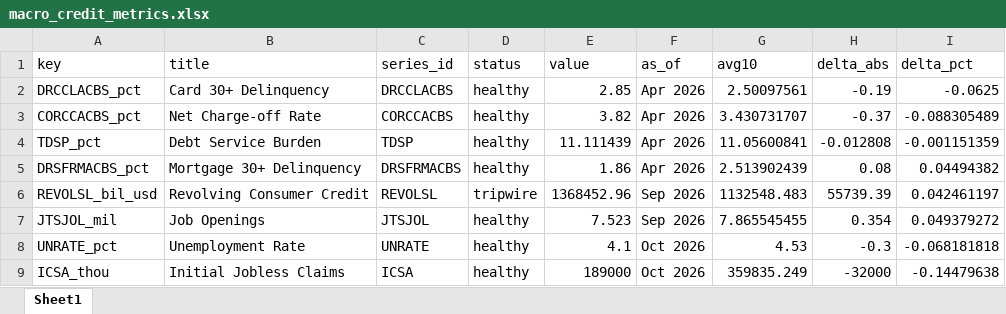
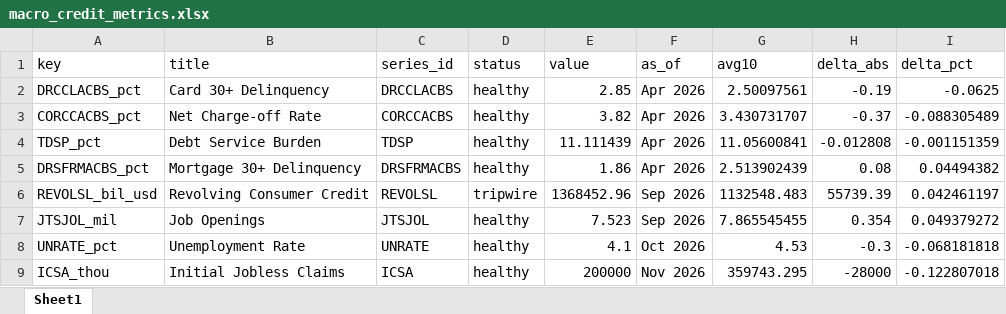
Before and after one commit to cjbrownbear/Macro-Credit-Dashboard, an Excel workbook: macro_credit_metrics.xlsx, sheet Sheet1, drawn as a sheet; values as stored, in another font and other column widths than the file's, no borders; the diff names each change by its address in the sheet, - before the commit and + after, or states it on an @@ line.

```diff
--- a/macro_credit_metrics.xlsx (sheet Sheet1)
+++ b/macro_credit_metrics.xlsx (sheet Sheet1)
-E9 (value): 189000
+E9 (value): 200000
-F9 (as_of): Oct 2026
+F9 (as_of): Nov 2026
-G9 (avg10): 359835.249
+G9 (avg10): 359743.295
-H9 (delta_abs): -32000
+H9 (delta_abs): -28000
-I9 (delta_pct): -0.14479638
+I9 (delta_pct): -0.122807018
```
Also changed, not shown: macro_credit_timeseries.xlsx, 2 other files.
